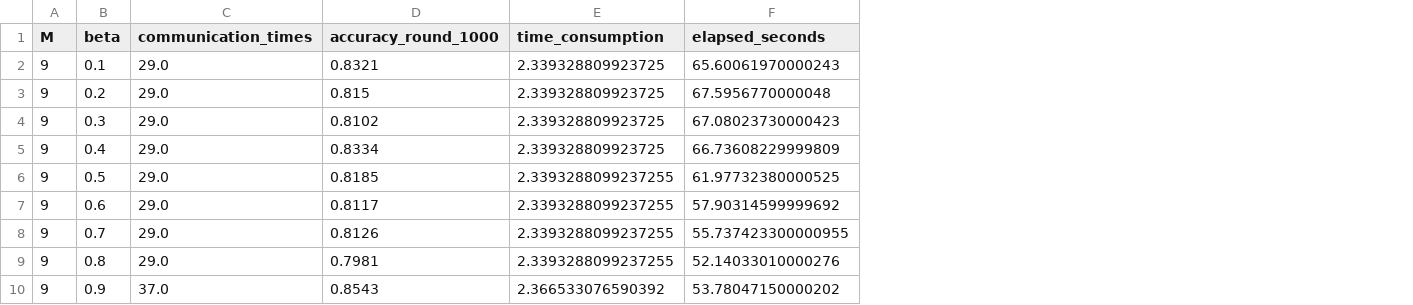
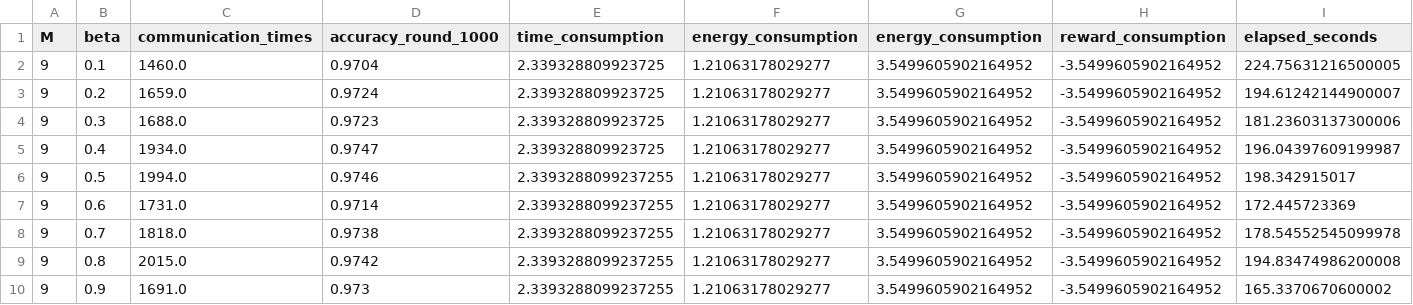
Before and after one commit to ngnam1104/AUV-Swarm-RFL, a CSV file: results/beta_sensitivity/beta_sensitivity_results.csv, drawn as a sheet; only a part is shown; addresses are those after the commit; the diff covers the shown part only; the diff names each change by its address in the sheet, - before the commit and + after, or states it on an @@ line.

Commit message:
Add beta metrics plot script and update FL timing measurement in notebook

```diff
--- a/results/beta_sensitivity/beta_sensitivity_results.csv
+++ b/results/beta_sensitivity/beta_sensitivity_results.csv
+column F (energy_consumption), rows 2-10: all 1.21063178029277
+column G (energy_consumption), rows 2-10: all 3.5499605902164952
+column H (reward_consumption), rows 2-10: all -3.5499605902164952
-C2 (communication_times): 29.0
+C2 (communication_times): 1460.0
-D2 (accuracy_round_1000): 0.8321
+D2 (accuracy_round_1000): 0.9704
-I2 (elapsed_seconds): 65.60061970000243
+I2 (elapsed_seconds): 224.75631216500005
-C3 (communication_times): 29.0
+C3 (communication_times): 1659.0
-D3 (accuracy_round_1000): 0.815
+D3 (accuracy_round_1000): 0.9724
-I3 (elapsed_seconds): 67.5956770000048
+I3 (elapsed_seconds): 194.61242144900007
-C4 (communication_times): 29.0
+C4 (communication_times): 1688.0
-D4 (accuracy_round_1000): 0.8102
+D4 (accuracy_round_1000): 0.9723
-I4 (elapsed_seconds): 67.08023730000423
+I4 (elapsed_seconds): 181.23603137300006
-C5 (communication_times): 29.0
+C5 (communication_times): 1934.0
-D5 (accuracy_round_1000): 0.8334
+D5 (accuracy_round_1000): 0.9747
-I5 (elapsed_seconds): 66.73608229999809
+I5 (elapsed_seconds): 196.04397609199987
-C6 (communication_times): 29.0
+C6 (communication_times): 1994.0
-D6 (accuracy_round_1000): 0.8185
+D6 (accuracy_round_1000): 0.9746
-I6 (elapsed_seconds): 61.97732380000525
+I6 (elapsed_seconds): 198.342915017
-C7 (communication_times): 29.0
+C7 (communication_times): 1731.0
-D7 (accuracy_round_1000): 0.8117
+D7 (accuracy_round_1000): 0.9714
-I7 (elapsed_seconds): 57.90314599999692
+I7 (elapsed_seconds): 172.445723369
-C8 (communication_times): 29.0
+C8 (communication_times): 1818.0
-D8 (accuracy_round_1000): 0.8126
+D8 (accuracy_round_1000): 0.9738
-I8 (elapsed_seconds): 55.737423300000955
+I8 (elapsed_seconds): 178.54552545099978
-C9 (communication_times): 29.0
+C9 (communication_times): 2015.0
-D9 (accuracy_round_1000): 0.7981
+D9 (accuracy_round_1000): 0.9742
-I9 (elapsed_seconds): 52.14033010000276
+I9 (elapsed_seconds): 194.83474986200008
-C10 (communication_times): 37.0
+C10 (communication_times): 1691.0
-D10 (accuracy_round_1000): 0.8543
+D10 (accuracy_round_1000): 0.973
-E10 (time_consumption): 2.366533076590392
+E10 (time_consumption): 2.3393288099237255
-I10 (elapsed_seconds): 53.78047150000202
+I10 (elapsed_seconds): 165.3370670600002
```
Also changed, not shown: 60 edited cells elsewhere in this file, 6 other files.
